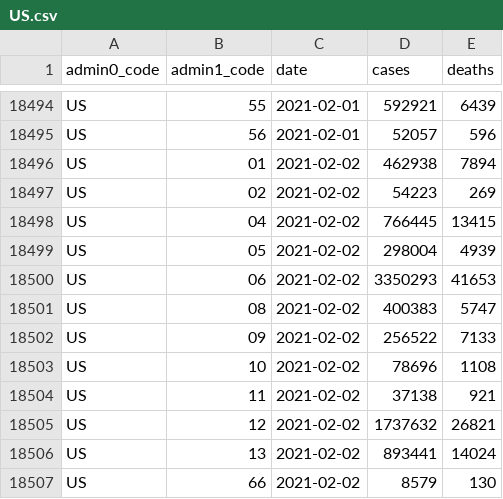
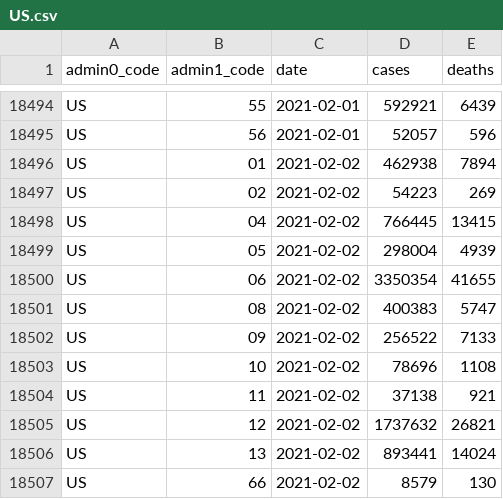
Before and after one commit to covid-open-data/xform-casecount-us-nytimes, a CSV file: output/admin1/US.csv, drawn as a sheet; only a part is shown, gaps mark what is left out.

```diff
--- a/output/admin1/US.csv
+++ b/output/admin1/US.csv
@@ -18499,3 +18499,3 @@ US,04,2021-02-02,766445,13415
 US,05,2021-02-02,298004,4939
-US,06,2021-02-02,3350293,41653
+US,06,2021-02-02,3350354,41655
 US,08,2021-02-02,400383,5747
```
Also changed, not shown: output/admin0/US.csv.
